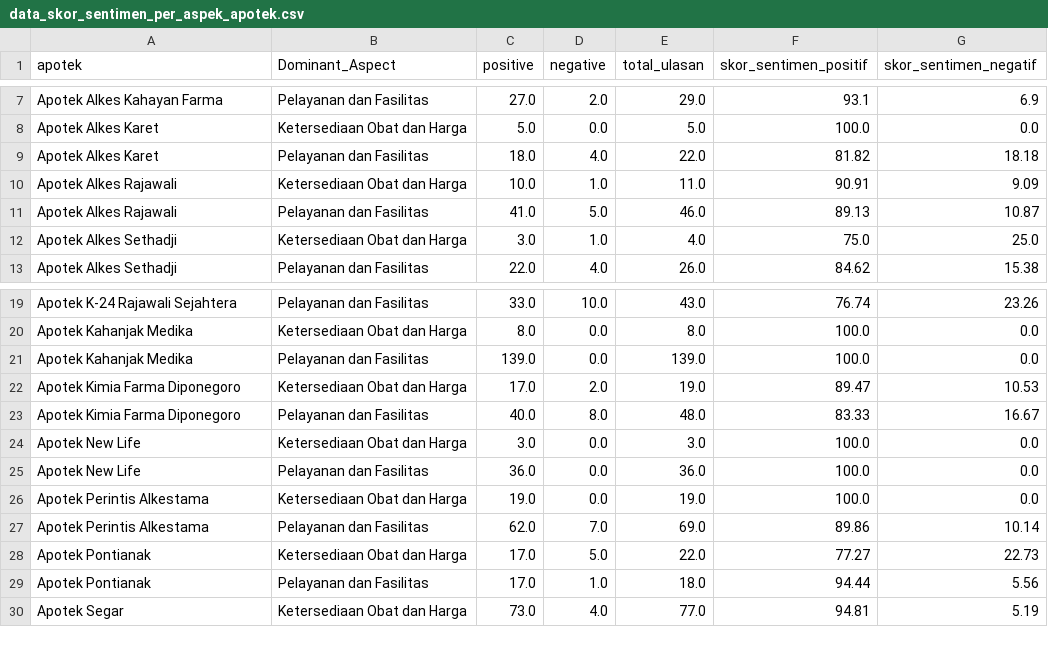
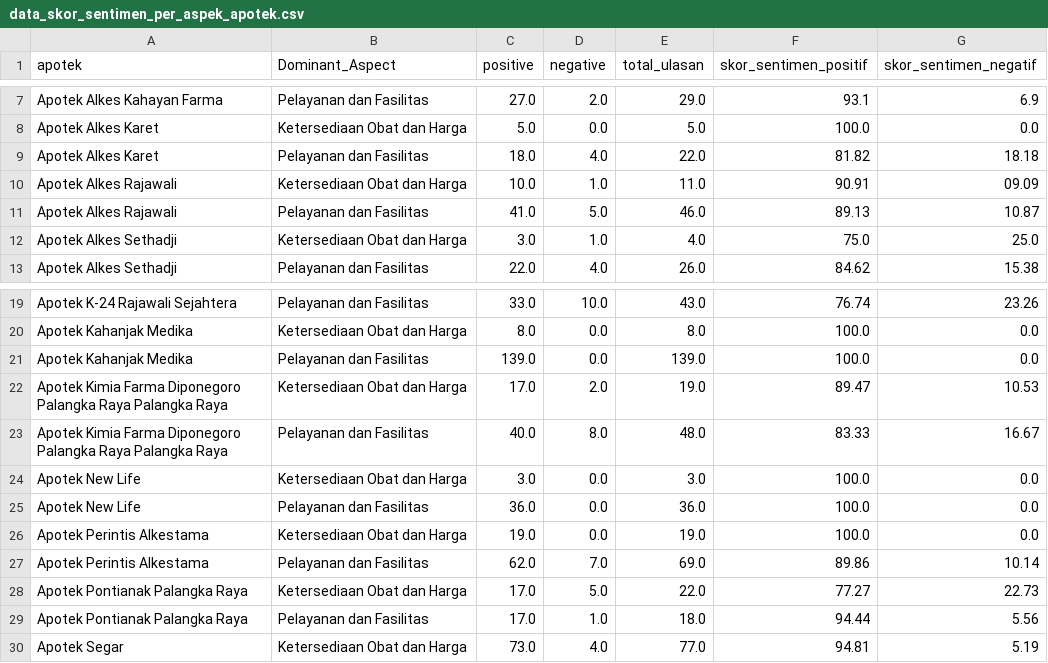
Before and after one commit to Kristania-Wijaya/MCDM_Apotek, a CSV file: data_skor_sentimen_per_aspek_apotek.csv, drawn as a sheet; only a part is shown, gaps mark what is left out.

Commit message:
Add files via upload

```diff
--- a/data_skor_sentimen_per_aspek_apotek.csv
+++ b/data_skor_sentimen_per_aspek_apotek.csv
@@ -9,3 +9,3 @@ Apotek Alkes Karet,Ketersediaan Obat dan Harga,5.0,0.0,5.0,100.0,0.0
 Apotek Alkes Karet,Pelayanan dan Fasilitas,18.0,4.0,22.0,81.82,18.18
-Apotek Alkes Rajawali,Ketersediaan Obat dan Harga,10.0,1.0,11.0,90.91,9.09
+Apotek Alkes Rajawali,Ketersediaan Obat dan Harga,10.0,1.0,11.0,90.91,09.09
 Apotek Alkes Rajawali,Pelayanan dan Fasilitas,41.0,5.0,46.0,89.13,10.87
@@ -21,4 +21,4 @@ Apotek Kahanjak Medika,Ketersediaan Obat dan Harga,8.0,0.0,8.0,100.0,0.0
 Apotek Kahanjak Medika,Pelayanan dan Fasilitas,139.0,0.0,139.0,100.0,0.0
-Apotek Kimia Farma Diponegoro,Ketersediaan Obat dan Harga,17.0,2.0,19.0,89.47,10.53
-Apotek Kimia Farma Diponegoro,Pelayanan dan Fasilitas,40.0,8.0,48.0,83.33,16.67
+Apotek Kimia Farma Diponegoro Palangka Raya Palangka Raya,Ketersediaan Obat dan Harga,17.0,2.0,19.0,89.47,10.53
+Apotek Kimia Farma Diponegoro Palangka Raya Palangka Raya,Pelayanan dan Fasilitas,40.0,8.0,48.0,83.33,16.67
 Apotek New Life,Ketersediaan Obat dan Harga,3.0,0.0,3.0,100.0,0.0
@@ -27,4 +27,4 @@ Apotek Perintis Alkestama,Ketersediaan Obat dan Harga,19.0,0.0,19.0,100.0,0.0
 Apotek Perintis Alkestama,Pelayanan dan Fasilitas,62.0,7.0,69.0,89.86,10.14
-Apotek Pontianak,Ketersediaan Obat dan Harga,17.0,5.0,22.0,77.27,22.73
-Apotek Pontianak,Pelayanan dan Fasilitas,17.0,1.0,18.0,94.44,5.56
+Apotek Pontianak Palangka Raya,Ketersediaan Obat dan Harga,17.0,5.0,22.0,77.27,22.73
+Apotek Pontianak Palangka Raya,Pelayanan dan Fasilitas,17.0,1.0,18.0,94.44,5.56
 Apotek Segar,Ketersediaan Obat dan Harga,73.0,4.0,77.0,94.81,5.19
```
